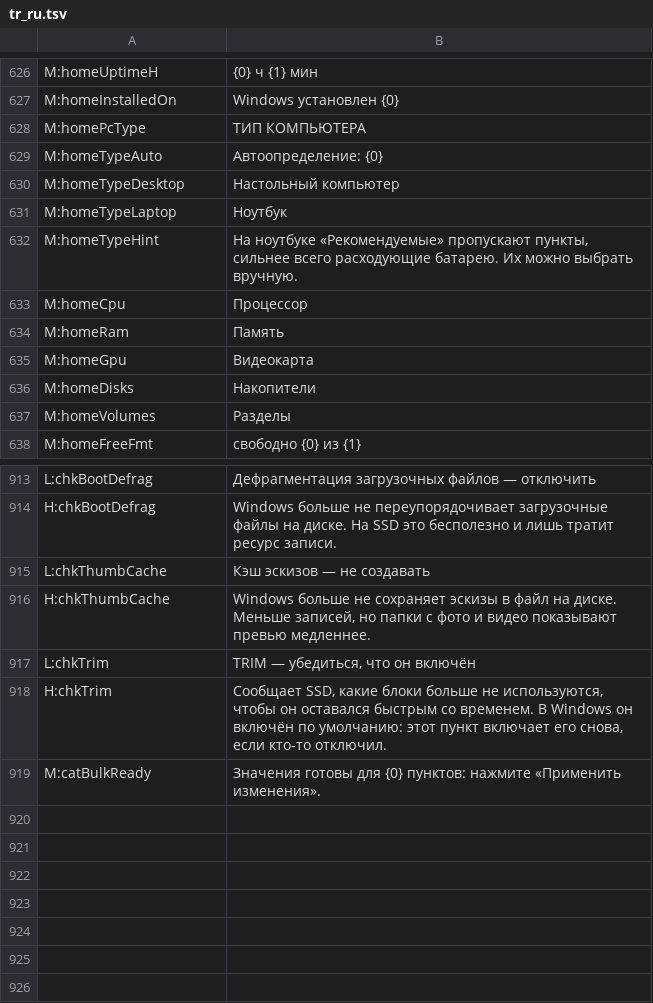
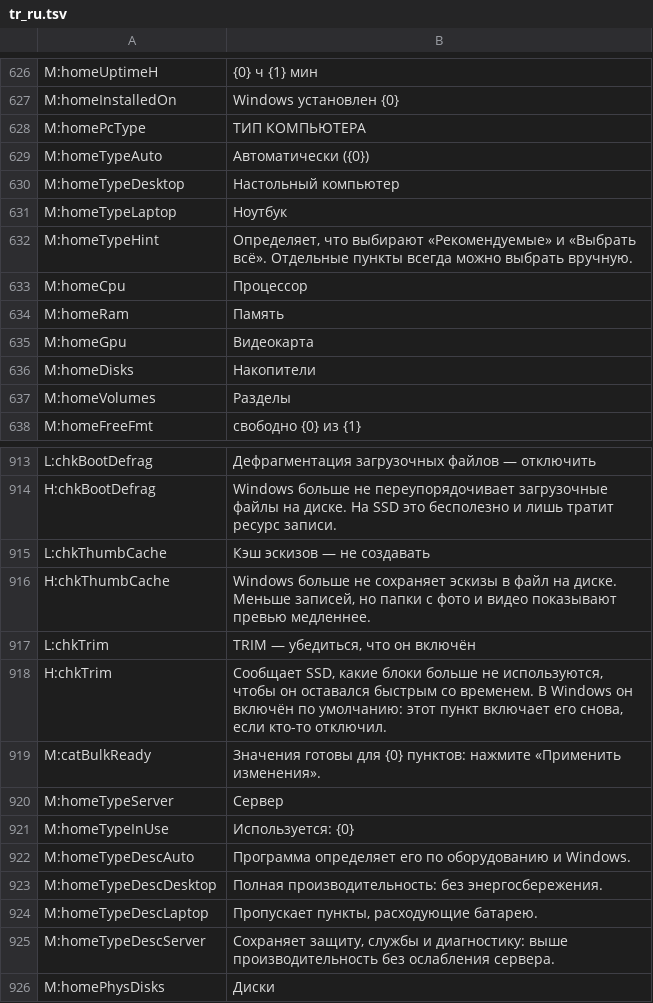
Before and after one commit to PcFixProItalia/tweak-andrew, a TSV file: lang/tr_ru.tsv, drawn as a sheet; only a part is shown, gaps mark what is left out.

```diff
--- a/lang/tr_ru.tsv
+++ b/lang/tr_ru.tsv
@@ -628,6 +628,6 @@ M:homeInstalledOn	Windows установлен {0}
 M:homePcType	ТИП КОМПЬЮТЕРА
-M:homeTypeAuto	Автоопределение: {0}
+M:homeTypeAuto	Автоматически ({0})
 M:homeTypeDesktop	Настольный компьютер
 M:homeTypeLaptop	Ноутбук
-M:homeTypeHint	На ноутбуке «Рекомендуемые» пропускают пункты, сильнее всего расходующие батарею. Их можно выбрать вручную.
+M:homeTypeHint	Определяет, что выбирают «Рекомендуемые» и «Выбрать всё». Отдельные пункты всегда можно выбрать вручную.
 M:homeCpu	Процессор
@@ -919 +919,8 @@ H:chkTrim	Сообщает SSD, какие блоки больше не испо
 M:catBulkReady	Значения готовы для {0} пунктов: нажмите «Применить изменения».
+M:homeTypeServer	Сервер
+M:homeTypeInUse	Используется: {0}
+M:homeTypeDescAuto	Программа определяет его по оборудованию и Windows.
+M:homeTypeDescDesktop	Полная производительность: без энергосбережения.
+M:homeTypeDescLaptop	Пропускает пункты, расходующие батарею.
+M:homeTypeDescServer	Сохраняет защиту, службы и диагностику: выше производительность без ослабления сервера.
+M:homePhysDisks	Диски
```
Also changed, not shown: lang/tr_es.tsv, lang/tr_fr.tsv, 13 other files.
